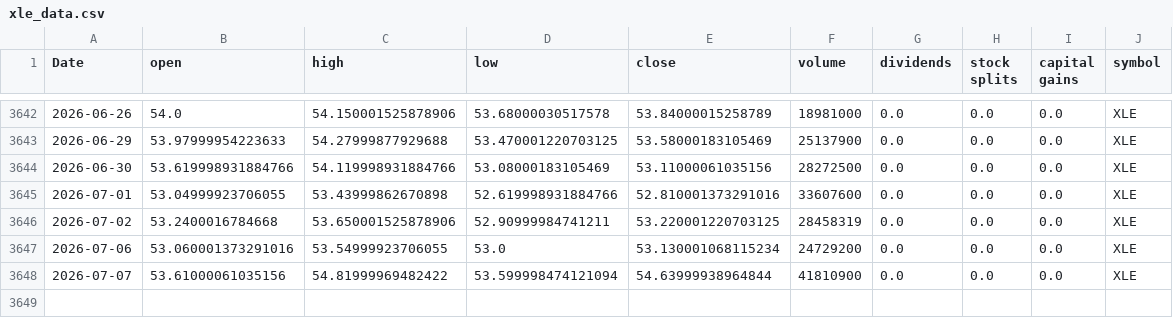
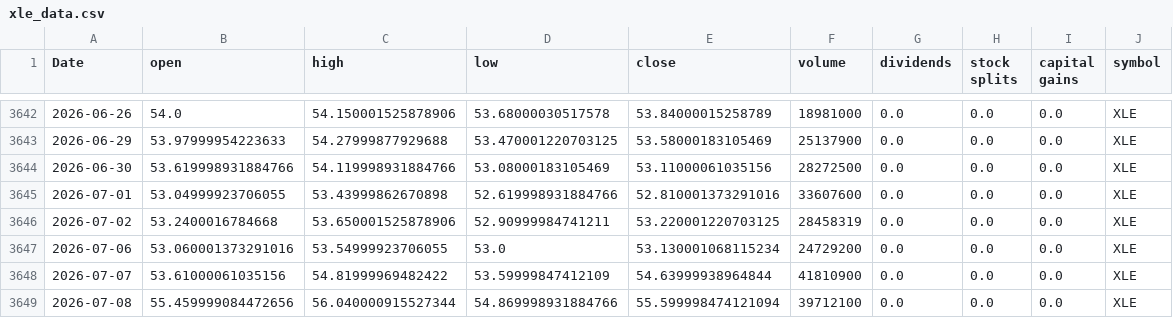
Before and after one commit to Akishai18/Market-Regime, a CSV file: data/sectors/xle_data.csv, drawn as a sheet; only a part is shown, gaps mark what is left out.

```diff
--- a/data/sectors/xle_data.csv
+++ b/data/sectors/xle_data.csv
@@ -3647,2 +3647,3 @@ Date,open,high,low,close,volume,dividends,stock splits,capital gains,symbol
 2026-07-06,53.060001373291016,53.54999923706055,53.0,53.130001068115234,24729200,0.0,0.0,0.0,XLE
-2026-07-07,53.61000061035156,54.81999969482422,53.599998474121094,54.63999938964844,41810900,0.0,0.0,0.0,XLE
+2026-07-07,53.61000061035156,54.81999969482422,53.59999847412109,54.63999938964844,41810900,0.0,0.0,0.0,XLE
+2026-07-08,55.459999084472656,56.040000915527344,54.869998931884766,55.599998474121094,39712100,0.0,0.0,0.0,XLE
```
Also changed, not shown: data/sectors/xlc_data.csv, data/sectors/xlf_data.csv, 45 other files.
